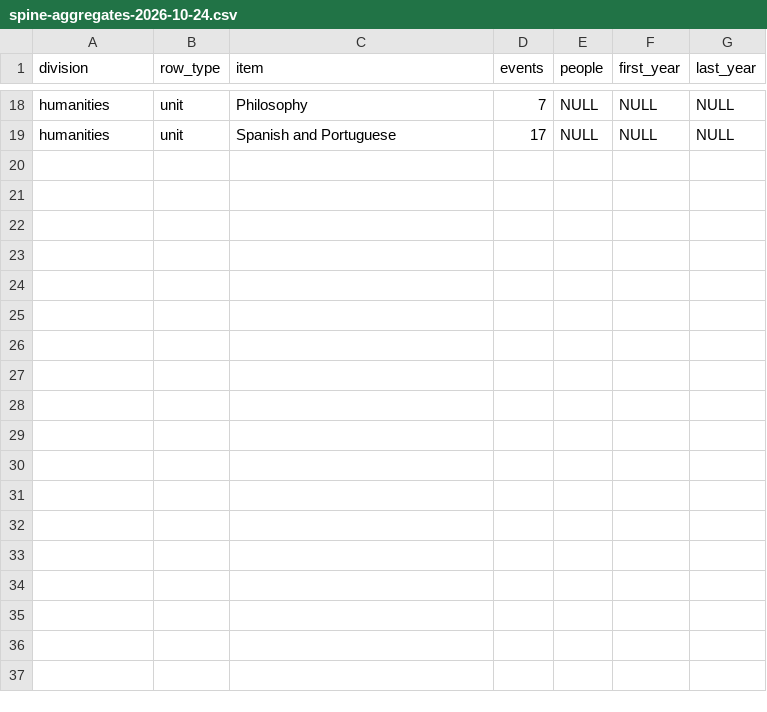
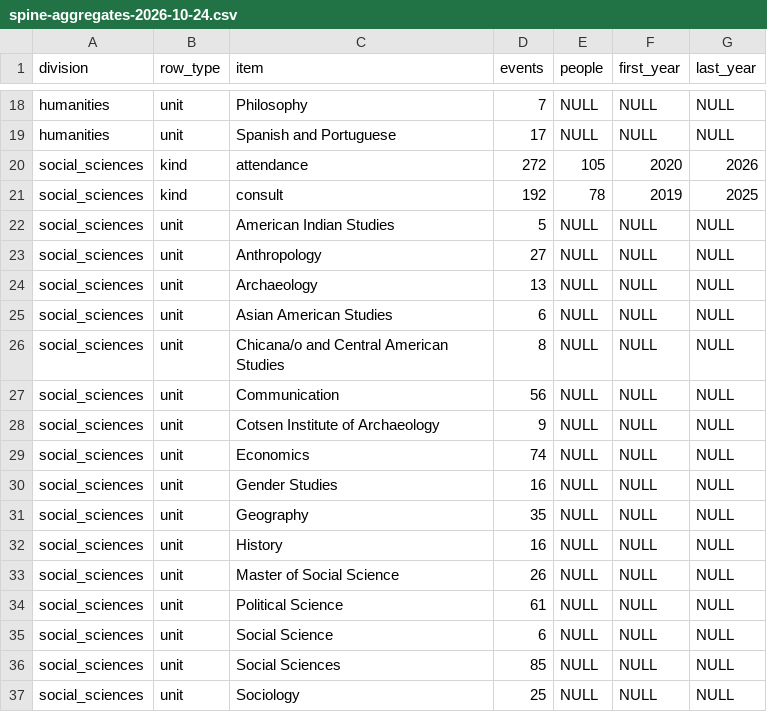
Before and after one commit to ucla-data-science-center/dsc-stats-reports, a CSV file: briefs/spine-aggregates-2026-10-24.csv, drawn as a sheet; only a part is shown, gaps mark what is left out.

Commit message:
Social Sciences brief: petition-aligned asks, memberships and geospatial sections
Fills the social_sciences entry (11/4 draft) and aligns it with the current asks:
reinstatement, an archive lead for Dataverse and geospatial collections, a named
person per service (ICPSR, Roper, Redivis, LARIAC, ArcGIS Online, consulting), and
a written answer before December 31.

Adds optional template fields (team_line, changes_line, ask_short, extra_sections,
asks_lead, asks); Humanities and Cotsen keep their current text.

Also: Social Sciences spine aggregate rows, print CSS tightening, handoff.

```diff
--- a/briefs/spine-aggregates-2026-10-24.csv
+++ b/briefs/spine-aggregates-2026-10-24.csv
@@ -19 +19,19 @@ humanities,unit,Philosophy,7,NULL,NULL,NULL
 humanities,unit,Spanish and Portuguese,17,NULL,NULL,NULL
+social_sciences,kind,attendance,272,105,2020,2026
+social_sciences,kind,consult,192,78,2019,2025
+social_sciences,unit,American Indian Studies,5,NULL,NULL,NULL
+social_sciences,unit,Anthropology,27,NULL,NULL,NULL
+social_sciences,unit,Archaeology,13,NULL,NULL,NULL
+social_sciences,unit,Asian American Studies,6,NULL,NULL,NULL
+social_sciences,unit,Chicana/o and Central American Studies,8,NULL,NULL,NULL
+social_sciences,unit,Communication,56,NULL,NULL,NULL
+social_sciences,unit,Cotsen Institute of Archaeology,9,NULL,NULL,NULL
+social_sciences,unit,Economics,74,NULL,NULL,NULL
+social_sciences,unit,Gender Studies,16,NULL,NULL,NULL
+social_sciences,unit,Geography,35,NULL,NULL,NULL
+social_sciences,unit,History,16,NULL,NULL,NULL
+social_sciences,unit,Master of Social Science,26,NULL,NULL,NULL
+social_sciences,unit,Political Science,61,NULL,NULL,NULL
+social_sciences,unit,Social Science,6,NULL,NULL,NULL
+social_sciences,unit,Social Sciences,85,NULL,NULL,NULL
+social_sciences,unit,Sociology,25,NULL,NULL,NULL
```
Also changed, not shown: 4 other files.
